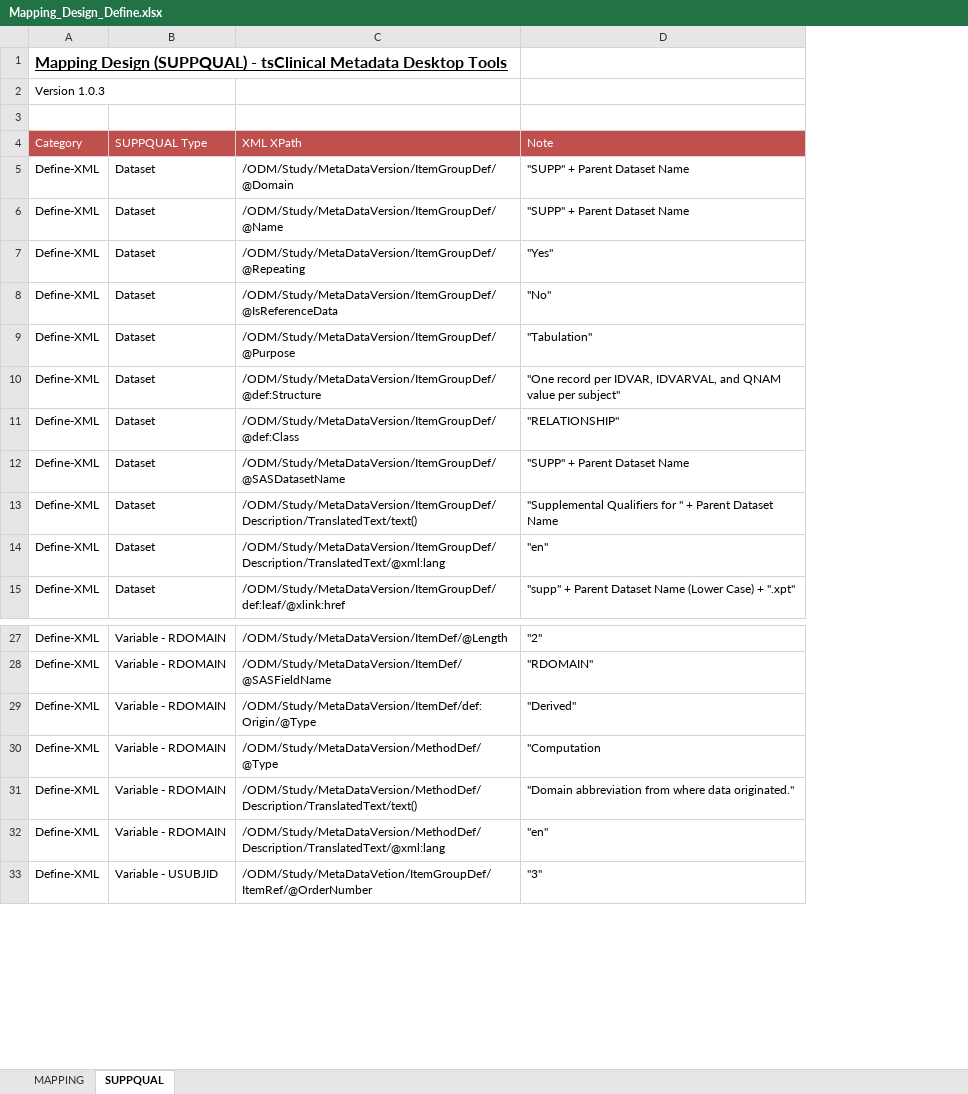
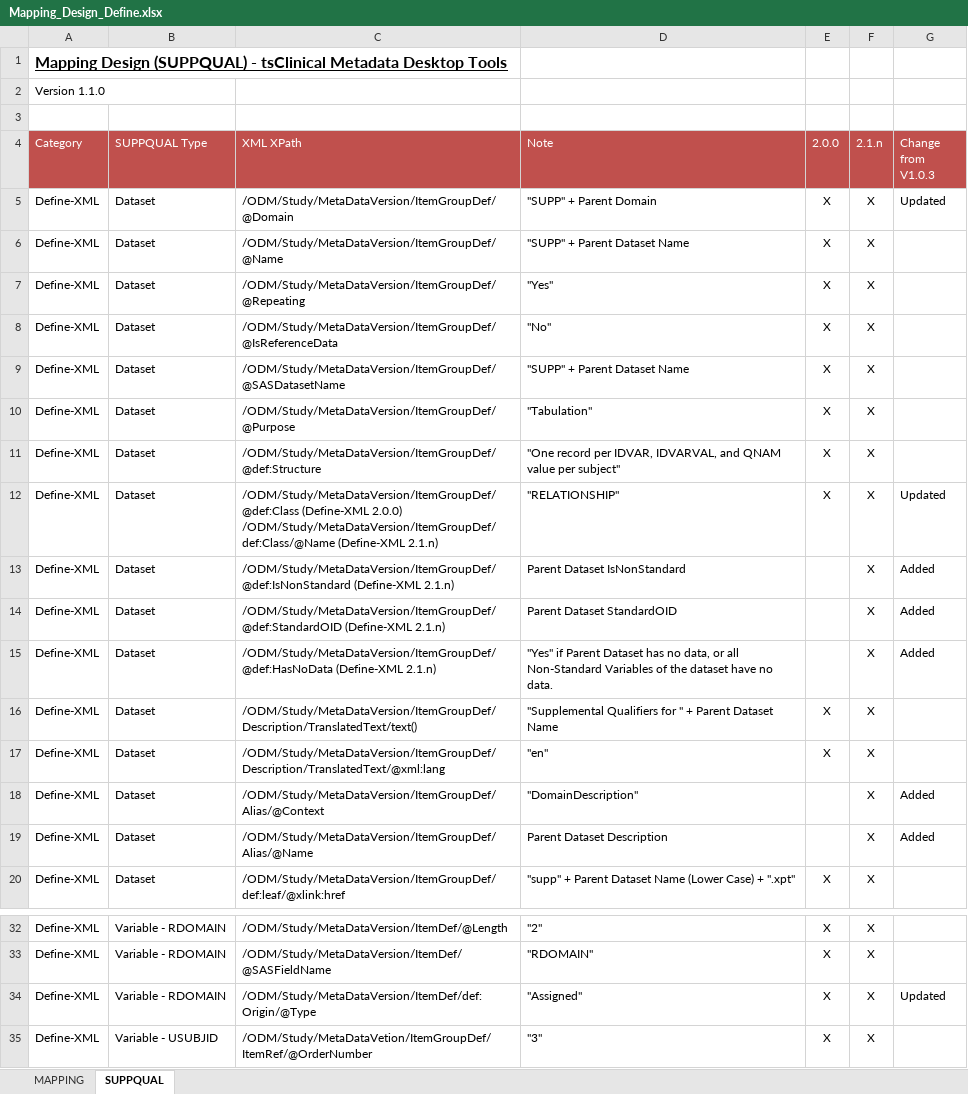
Before and after one commit to tsClinical/tsc-desktop, an Excel workbook: docs/Mapping_Design_Define.xlsx, sheet SUPPQUAL, drawn as a sheet; only a part is shown, gaps mark what is left out; values as stored, in another font and other column widths than the file's, no borders; removed rows and columns are numbered as before the commit, all else as after; ↵ is a line break in a cell; the diff covers the shown part only; the diff names each change by its address in the sheet, - before the commit and + after, or states it on an @@ line.

```diff
--- a/docs/Mapping_Design_Define.xlsx (sheet SUPPQUAL)
+++ b/docs/Mapping_Design_Define.xlsx (sheet SUPPQUAL)
+column E (2.0.0), rows 5-8: all X; rows 10-12: all X; rows 16-17: X | X; row 20: X; rows 32-35: all X
+column F (2.1.n), rows 5-8: all X; rows 10-13: all X; rows 16-17: X | X; row 20: X; rows 32-35: all X
+column G (Change from V1.0.3), row 5: Updated; rows 12-13: Updated | Added; row 34: Updated
-A2 (Category): Version 1.0.3
+A2 (Category): Version 1.1.0
-D5 (Note): "SUPP" + Parent Dataset Name
+D5 (Note): "SUPP" + Parent Domain
+row 9: Define-XML | Dataset | /ODM/Study/MetaDataVersion/ItemGroupDef/@SASDatasetName | "SUPP" + Parent Dataset Name | X | X
-C12 (XML XPath): /ODM/Study/MetaDataVersion/ItemGroupDef/@def:Class
+C12 (XML XPath): /ODM/Study/MetaDataVersion/ItemGroupDef/@def:Class (Define-XML 2.0.0) ↵ /ODM/Study/MetaDataVersion/ItemGroupDef/def:Class/@Name (Define-XML 2.1.n)
-C13 (XML XPath): /ODM/Study/MetaDataVersion/ItemGroupDef/@SASDatasetName
+C13 (XML XPath): /ODM/Study/MetaDataVersion/ItemGroupDef/@def:IsNonStandard (Define-XML 2.1.n)
-D13 (Note): "SUPP" + Parent Dataset Name
+D13 (Note): Parent Dataset IsNonStandard
+row 14: Define-XML | Dataset | /ODM/Study/MetaDataVersion/ItemGroupDef/@def:StandardOID (Define-XML 2.1.n) | Parent Dataset StandardOID |  | X | Added
+row 15: Define-XML | Dataset | /ODM/Study/MetaDataVersion/ItemGroupDef/@def:HasNoData (Define-XML 2.1.n) | "Yes" if Parent Dataset has no data, or all Non-Standard Variables of the dataset have no data. |  | X | Added
+row 18: Define-XML | Dataset | /ODM/Study/MetaDataVersion/ItemGroupDef/Alias/@Context | "DomainDescription" |  | X | Added
+row 19: Define-XML | Dataset | /ODM/Study/MetaDataVersion/ItemGroupDef/Alias/@Name | Parent Dataset Description |  | X | Added
-D34 (Note): "Derived"
+D34 (Note): "Assigned"
-row 30: Define-XML | Variable - RDOMAIN | /ODM/Study/MetaDataVersion/MethodDef/@Type | "Computation
-row 31: Define-XML | Variable - RDOMAIN | /ODM/Study/MetaDataVersion/MethodDef/Description/TranslatedText/text() | "Domain abbreviation from where data originated."
-row 32: Define-XML | Variable - RDOMAIN | /ODM/Study/MetaDataVersion/MethodDef/Description/TranslatedText/@xml:lang | "en"
```
Also changed, not shown: 10 added rows, 1 removed row and 2 edited cells elsewhere in this sheet, sheet MAPPING, docs/Mapping_Design_ODM.xlsx, 33 other files.
